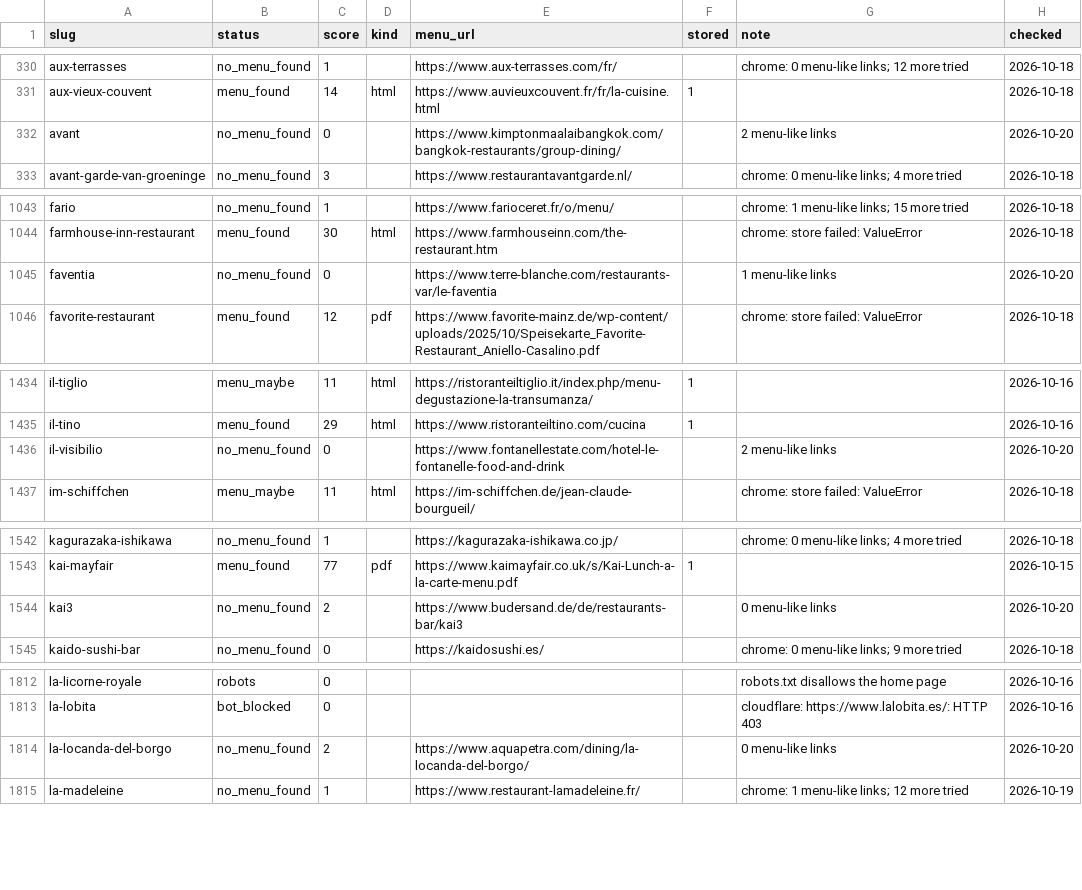
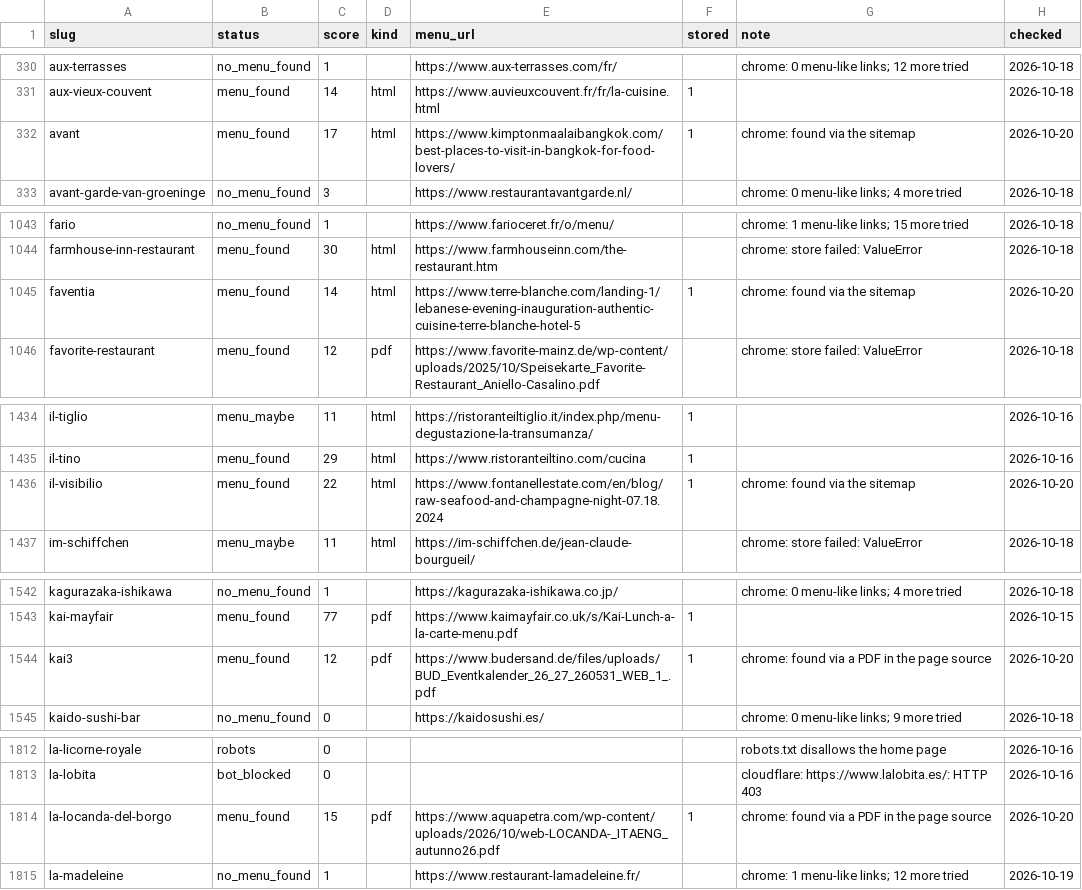
Before and after one commit to msh-yi/themenuatlas, a CSV file: data/seed/discovery.csv, drawn as a sheet; only a part is shown, gaps mark what is left out; the diff covers the shown part only.

```diff
--- a/data/seed/discovery.csv
+++ b/data/seed/discovery.csv
@@ -331,3 +331,3 @@ aux-terrasses,no_menu_found,1,,https://www.aux-terrasses.com/fr/,,chrome: 0 menu
 aux-vieux-couvent,menu_found,14,html,https://www.auvieuxcouvent.fr/fr/la-cuisine.html,1,,2026-10-18
-avant,no_menu_found,0,,https://www.kimptonmaalaibangkok.com/bangkok-restaurants/group-dining/,,2 menu-like links,2026-10-20
+avant,menu_found,17,html,https://www.kimptonmaalaibangkok.com/best-places-to-visit-in-bangkok-for-food-lovers/,1,chrome: found via the sitemap,2026-10-20
 avant-garde-van-groeninge,no_menu_found,3,,https://www.restaurantavantgarde.nl/,,chrome: 0 menu-like links; 4 more tried,2026-10-18
@@ -1044,3 +1044,3 @@ fario,no_menu_found,1,,https://www.farioceret.fr/o/menu/,,chrome: 1 menu-like li
 farmhouse-inn-restaurant,menu_found,30,html,https://www.farmhouseinn.com/the-restaurant.htm,,chrome: store failed: ValueError,2026-10-18
-faventia,no_menu_found,0,,https://www.terre-blanche.com/restaurants-var/le-faventia,,1 menu-like links,2026-10-20
+faventia,menu_found,14,html,https://www.terre-blanche.com/landing-1/lebanese-evening-inauguration-authentic-cuisine-terre-blanche-hotel-5,1,chrome: found via the sitemap,2026-10-20
 favorite-restaurant,menu_found,12,pdf,https://www.favorite-mainz.de/wp-content/uploads/2025/10/Speisekarte_Favorite-Restaurant_Aniello-Casalino.pdf,,chrome: store failed: ValueError,2026-10-18
@@ -1435,3 +1435,3 @@ il-tiglio,menu_maybe,11,html,https://ristoranteiltiglio.it/index.php/menu-degust
 il-tino,menu_found,29,html,https://www.ristoranteiltino.com/cucina,1,,2026-10-16
-il-visibilio,no_menu_found,0,,https://www.fontanellestate.com/hotel-le-fontanelle-food-and-drink,,2 menu-like links,2026-10-20
+il-visibilio,menu_found,22,html,https://www.fontanellestate.com/en/blog/raw-seafood-and-champagne-night-07.18.2024,1,chrome: found via the sitemap,2026-10-20
 im-schiffchen,menu_maybe,11,html,https://im-schiffchen.de/jean-claude-bourgueil/,,chrome: store failed: ValueError,2026-10-18
@@ -1543,3 +1543,3 @@ kagurazaka-ishikawa,no_menu_found,1,,https://kagurazaka-ishikawa.co.jp/,,chrome:
 kai-mayfair,menu_found,77,pdf,https://www.kaimayfair.co.uk/s/Kai-Lunch-a-la-carte-menu.pdf,1,,2026-10-15
-kai3,no_menu_found,2,,https://www.budersand.de/de/restaurants-bar/kai3,,0 menu-like links,2026-10-20
+kai3,menu_found,12,pdf,https://www.budersand.de/files/uploads/BUD_Eventkalender_26_27_260531_WEB_1_.pdf,1,chrome: found via a PDF in the page source,2026-10-20
 kaido-sushi-bar,no_menu_found,0,,https://kaidosushi.es/,,chrome: 0 menu-like links; 9 more tried,2026-10-18
@@ -1813,3 +1813,3 @@ la-licorne-royale,robots,0,,,,robots.txt disallows the home page,2026-10-16
 la-lobita,bot_blocked,0,,,,cloudflare: https://www.lalobita.es/: HTTP 403,2026-10-16
-la-locanda-del-borgo,no_menu_found,2,,https://www.aquapetra.com/dining/la-locanda-del-borgo/,,0 menu-like links,2026-10-20
+la-locanda-del-borgo,menu_found,15,pdf,https://www.aquapetra.com/wp-content/uploads/2026/10/web-LOCANDA-_ITAENG_autunno26.pdf,1,chrome: found via a PDF in the page source,2026-10-20
 la-madeleine,no_menu_found,1,,https://www.restaurant-lamadeleine.fr/,,chrome: 1 menu-like links; 12 more tried,2026-10-19
```
Also changed, not shown: 36 edited cells elsewhere in this file, 8 other files.
